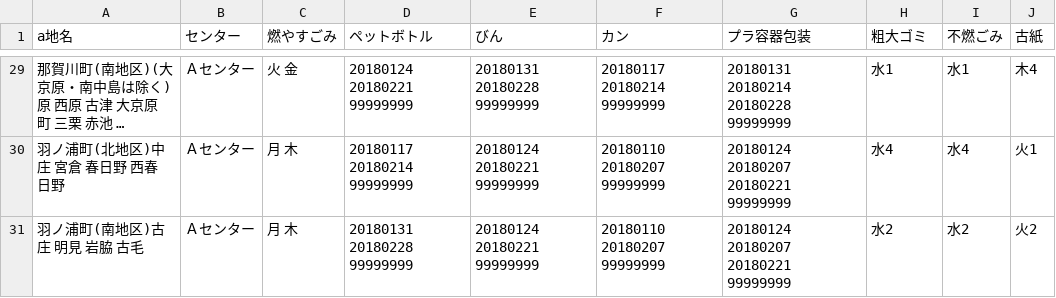
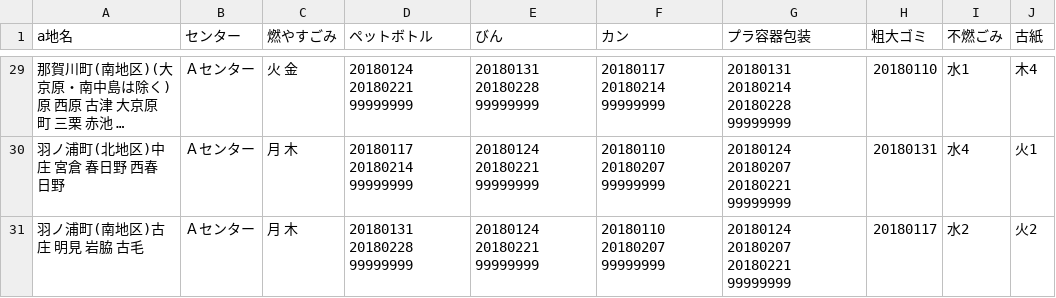
Before and after one commit to tokushima5374/ananshi, a CSV file: data/area_days.csv, drawn as a sheet; only a part is shown, gaps mark what is left out; long unchanged cells end in …; the diff covers the shown part only; the diff names each change by its address in the sheet, - before the commit and + after, or states it on an @@ line.

```diff
--- a/data/area_days.csv
+++ b/data/area_days.csv
-H29 (粗大ゴミ): 水1
+H29 (粗大ゴミ): 20180110
-H30 (粗大ゴミ): 水4
+H30 (粗大ゴミ): 20180131
-H31 (粗大ゴミ): 水2
+H31 (粗大ゴミ): 20180117
```
Also changed, not shown: 27 edited cells elsewhere in this file.
